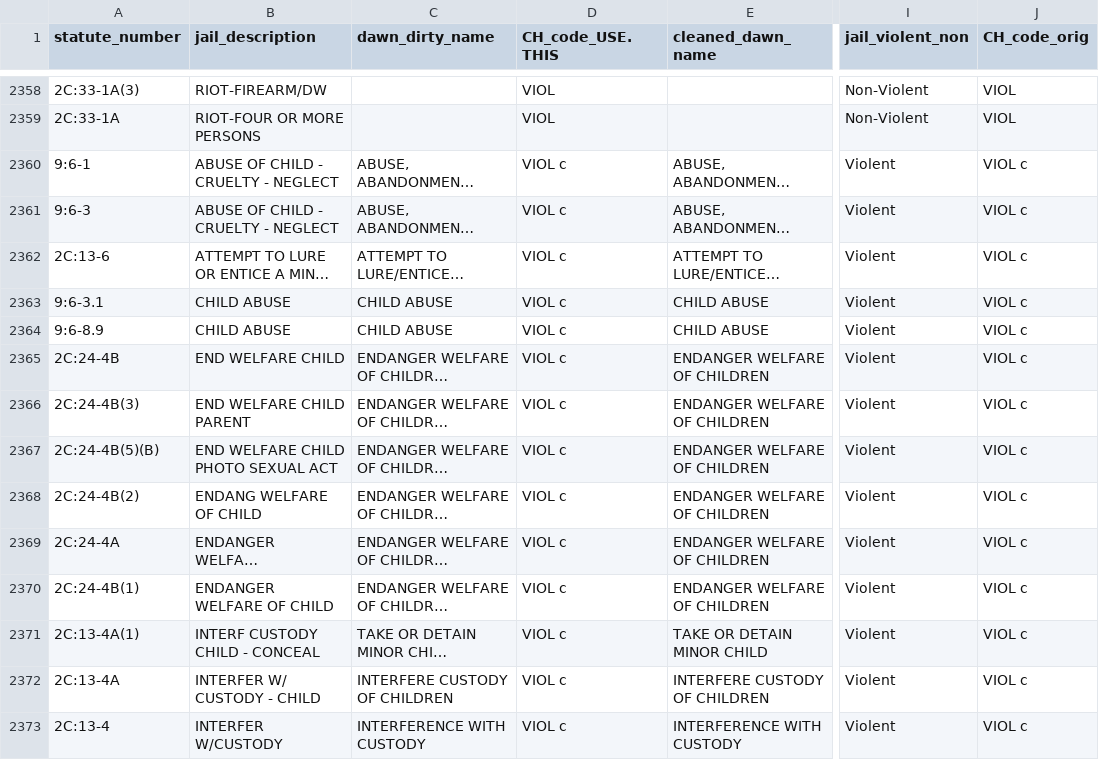
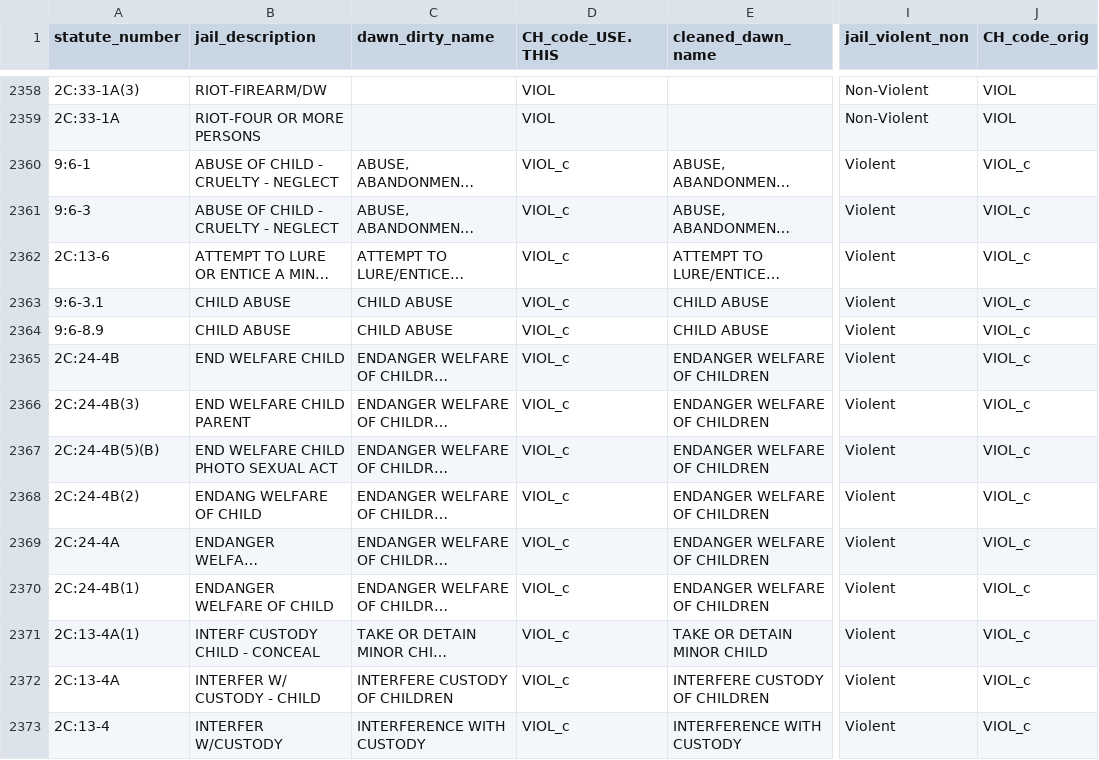
Before and after one commit to courtney-harding/CCHP-Harding-dissertation, a CSV file: Statutes_v1_ch.csv, drawn as a sheet; only a part is shown, gaps mark what is left out; long unchanged cells end in …; the diff covers the shown part only; the diff names each change by its address in the sheet, - before the commit and + after, or states it on an @@ line.

Commit message:
Add files via upload

```diff
--- a/Statutes_v1_ch.csv
+++ b/Statutes_v1_ch.csv
-D2360:D2373 (CH_code_USE.THIS): VIOL c
+D2360:D2373 (CH_code_USE.THIS): VIOL_c
-J2360:J2373 (CH_code_orig): VIOL c
+J2360:J2373 (CH_code_orig): VIOL_c
```
Also changed, not shown: 156 edited cells elsewhere in this file.
